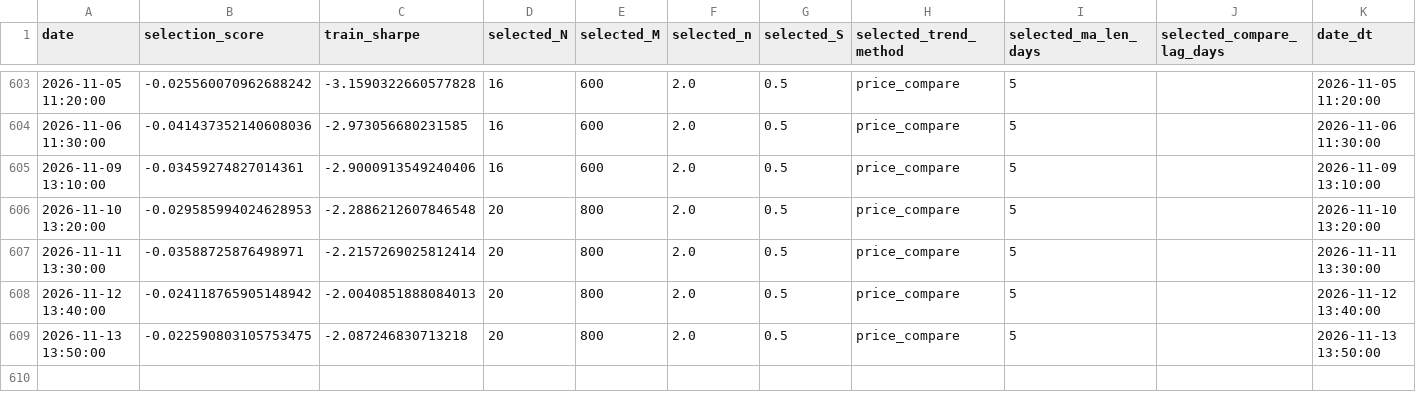
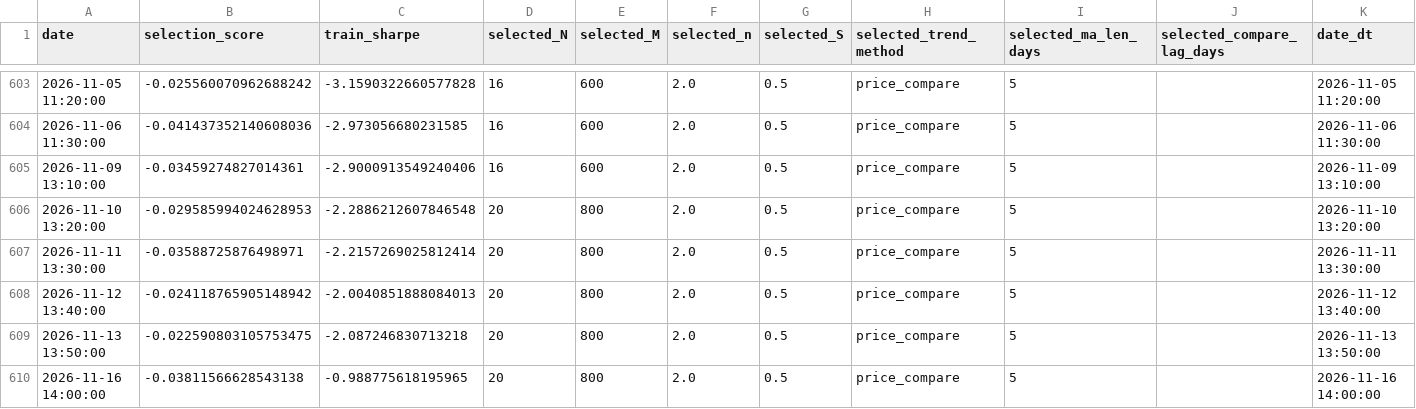
Before and after one commit to ericxuzhesheng/QRS-Based-Timing-Strategy-for-Chinese-Government-Bond-Futures, a CSV file: results/tables/dynamic_params_TL.csv, drawn as a sheet; only a part is shown, gaps mark what is left out.

```diff
--- a/results/tables/dynamic_params_TL.csv
+++ b/results/tables/dynamic_params_TL.csv
@@ -609 +609,2 @@
 2026-11-13 13:50:00,-0.022590803105753475,-2.087246830713218,20,800,2.0,0.5,price_compare,5,,2026-11-13 13:50:00
+2026-11-16 14:00:00,-0.03811566628543138,-0.988775618195965,20,800,2.0,0.5,price_compare,5,,2026-11-16 14:00:00
```
Also changed, not shown: results/tables/backtest_summary_dynamic_T.csv, results/tables/dynamic_params_T.csv, 53 other files.
